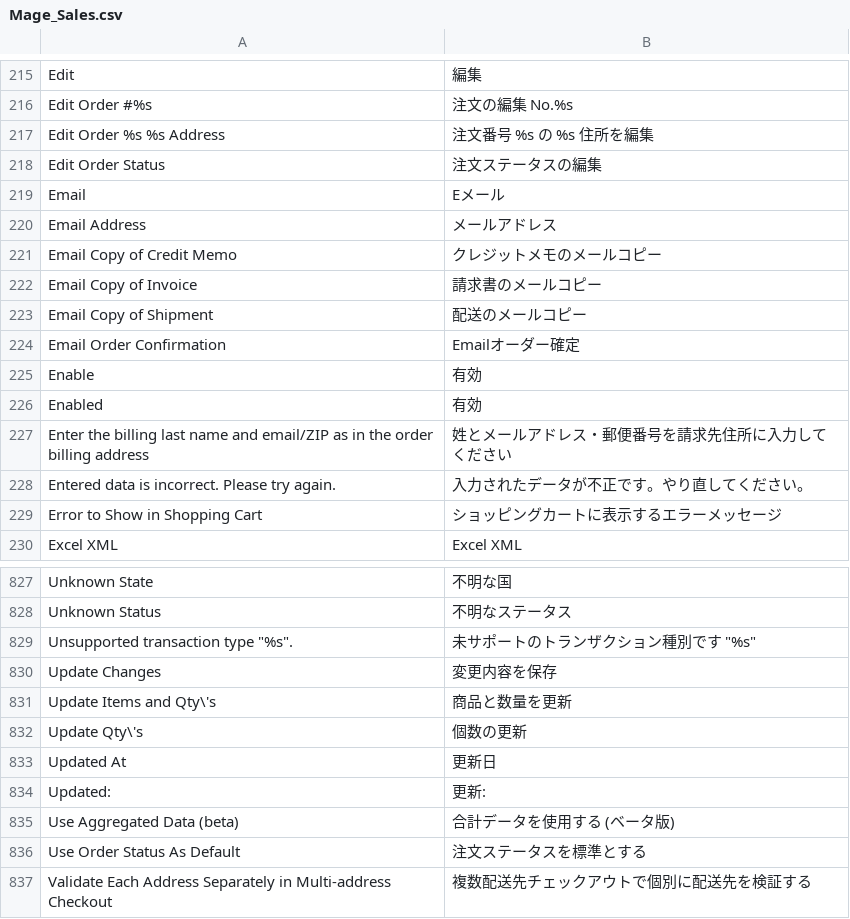
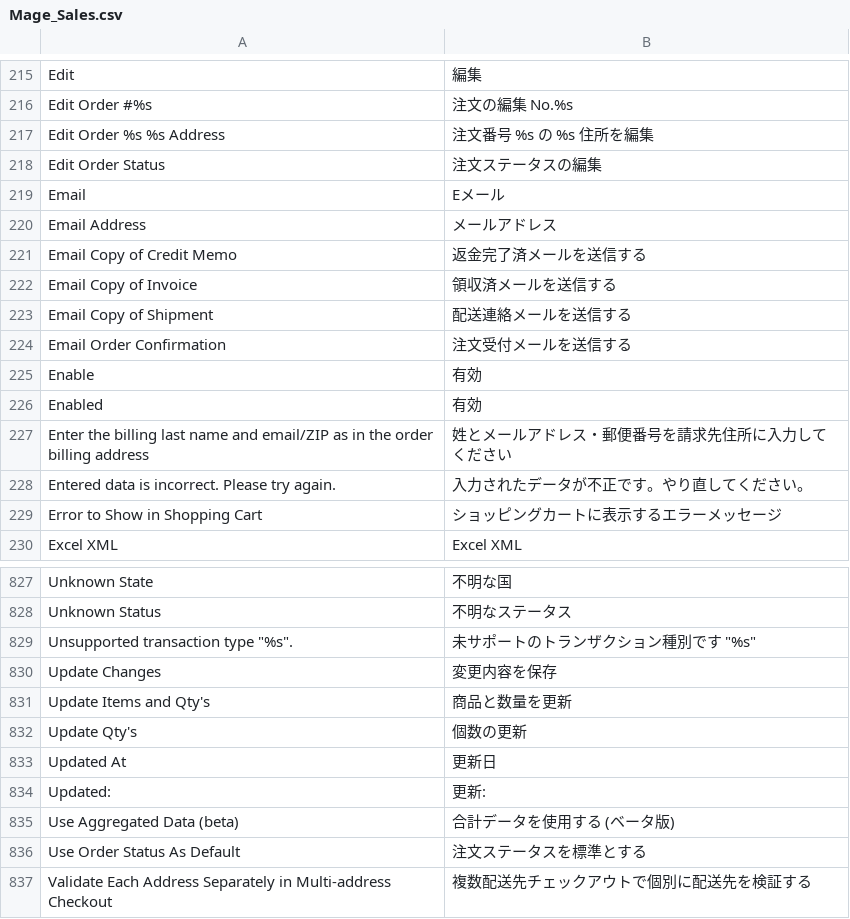
Before and after one commit to HirokazuNishi/Magento-Japanese-Translation, a CSV file: ja_JP/Mage_Sales.csv, drawn as a sheet; only a part is shown, gaps mark what is left out.

Commit message:
update translations.

```diff
--- a/ja_JP/Mage_Sales.csv
+++ b/ja_JP/Mage_Sales.csv
@@ -220,6 +220,6 @@
 "Email Address","メールアドレス"
-"Email Copy of Credit Memo","クレジットメモのメールコピー"
-"Email Copy of Invoice","請求書のメールコピー"
-"Email Copy of Shipment","配送のメールコピー"
-"Email Order Confirmation","Emailオーダー確定"
+"Email Copy of Credit Memo","返金完了済メールを送信する"
+"Email Copy of Invoice","領収済メールを送信する"
+"Email Copy of Shipment","配送連絡メールを送信する"
+"Email Order Confirmation","注文受付メールを送信する"
 "Enable","有効"
@@ -830,4 +830,4 @@
 "Update Changes","変更内容を保存"
-"Update Items and Qty\'s","商品と数量を更新"
-"Update Qty\'s","個数の更新"
+"Update Items and Qty's","商品と数量を更新"
+"Update Qty's","個数の更新"
 "Updated At","更新日"
```
Also changed, not shown: ja_JP/Mage_Catalog.csv, ja_JP/Mage_Cms.csv, 1 other file.
